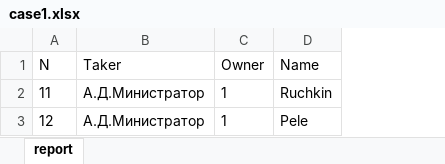
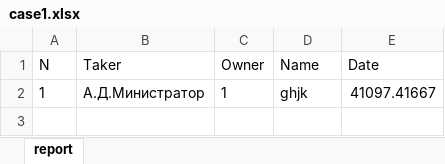
Before and after one commit to mvoidex/postgresql-sync-map, an Excel workbook: report/result/case1.xlsx, sheet report, drawn as a sheet; values as stored, in another font and other column widths than the file's, no borders; removed rows and columns are numbered as before the commit, all else as after; the diff names each change by its address in the sheet, - before the commit and + after, or states it on an @@ line.

```diff
--- a/report/result/case1.xlsx (sheet report)
+++ b/report/result/case1.xlsx (sheet report)
+column E (Date), row 2: 41097.41667
-A2 (N): 11
+A2 (N): 1
-D2 (Name): Ruchkin
+D2 (Name): ghjk
-row 3: 12 | А.Д.Министратор | 1 | Pele
```
Also changed, not shown: report/case.xlsx, 2 other files.
